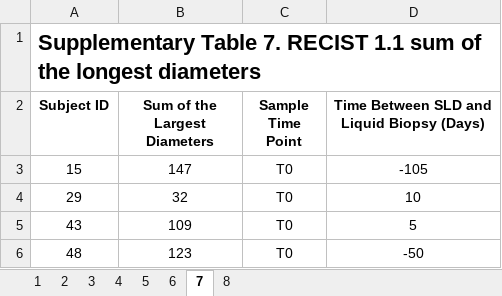
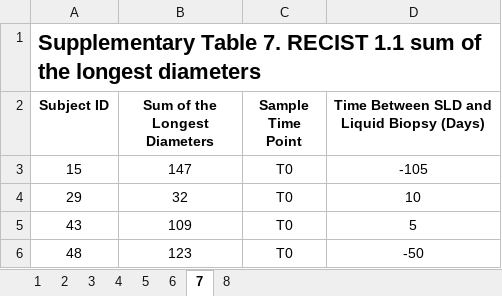
Before and after one commit to delfidiagnostics/CAIRO5_Public, an Excel workbook: Data/CAIRO5_Supplemental.xlsx, sheet 7, drawn as a sheet; only a part is shown; values as stored, in another font and other column widths than the file's, no borders; charts and pictures not drawn; the diff names each change by its address in the sheet, - before the commit and + after, or states it on an @@ line.

Commit message:
update typo between Largest vs Longest

```diff
--- a/Data/CAIRO5_Supplemental.xlsx (sheet 7)
+++ b/Data/CAIRO5_Supplemental.xlsx (sheet 7)
-B2: Sum of the Largest Diameters
+B2: Sum of the Longest Diameters
```
Also changed, not shown: sheet 3, sheet 2, sheet 5, sheet 4, sheet 6, sheet 1, charts or pictures, 3 other files.
